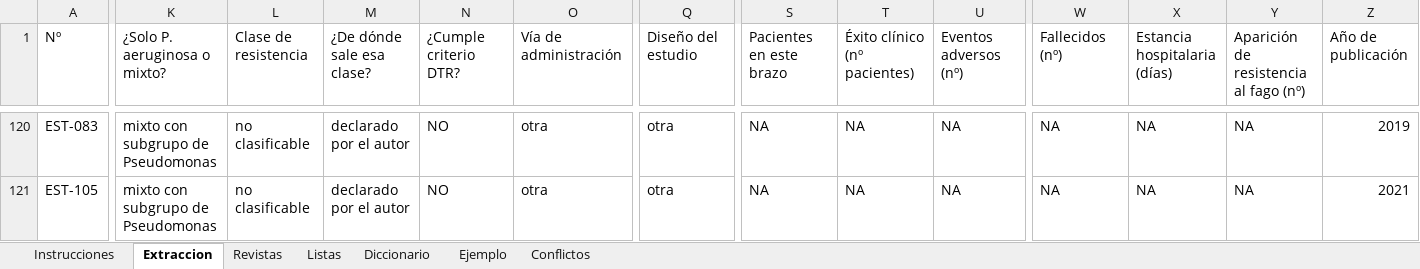
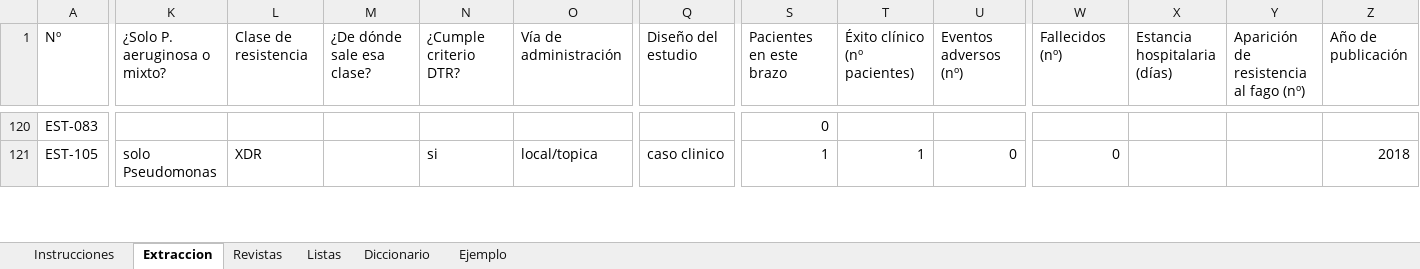
Before and after one commit to DANNY-LAB93/clo-author, an Excel workbook: revision_sistematica/extraccion/extraccion_nataly_trelles.xlsx, sheet Extraccion, drawn as a sheet; only a part is shown, gaps mark what is left out; values as stored, in another font and other column widths than the file's, no cell formats; the diff covers the shown part only; the diff names each change by its address in the sheet, - before the commit and + after, or states it on an @@ line.

```diff
--- a/revision_sistematica/extraccion/extraccion_nataly_trelles.xlsx (sheet Extraccion)
+++ b/revision_sistematica/extraccion/extraccion_nataly_trelles.xlsx (sheet Extraccion)
-sheet tab: Conflictos
-K120 (¿Solo P. aeruginosa o mixto?): mixto con subgrupo de Pseudomonas
+K120 (¿Solo P. aeruginosa o mixto?): (empty)
-L120 (Clase de resistencia): no clasificable
+L120 (Clase de resistencia): (empty)
-M120:M121 (¿De dónde sale esa clase?): declarado por el autor
+M120:M121 (¿De dónde sale esa clase?): (empty)
-N120 (¿Cumple criterio DTR?): NO
+N120 (¿Cumple criterio DTR?): (empty)
-O120 (Vía de administración): otra
+O120 (Vía de administración): (empty)
-Q120 (Diseño del estudio): otra
+Q120 (Diseño del estudio): (empty)
-S120 (Pacientes en este brazo): NA
+S120 (Pacientes en este brazo): 0
-T120 (Éxito clínico (nº pacientes)): NA
+T120 (Éxito clínico (nº pacientes)): (empty)
-U120 (Eventos adversos (nº)): NA
+U120 (Eventos adversos (nº)): (empty)
-W120 (Fallecidos (nº)): NA
+W120 (Fallecidos (nº)): (empty)
-X120:X121 (Estancia hospitalaria (días)): NA
+X120:X121 (Estancia hospitalaria (días)): (empty)
-Y120:Y121: NA
+Y120:Y121: (empty)
-Z120 (Año de publicación): 2019
+Z120 (Año de publicación): (empty)
-K121 (¿Solo P. aeruginosa o mixto?): mixto con subgrupo de Pseudomonas
+K121 (¿Solo P. aeruginosa o mixto?): solo Pseudomonas
-L121 (Clase de resistencia): no clasificable
+L121 (Clase de resistencia): XDR
-N121 (¿Cumple criterio DTR?): NO
+N121 (¿Cumple criterio DTR?): si
-O121 (Vía de administración): otra
+O121 (Vía de administración): local/topica
-Q121 (Diseño del estudio): otra
+Q121 (Diseño del estudio): caso clinico
-S121 (Pacientes en este brazo): NA
+S121 (Pacientes en este brazo): 1
-T121 (Éxito clínico (nº pacientes)): NA
+T121 (Éxito clínico (nº pacientes)): 1
-U121 (Eventos adversos (nº)): NA
+U121 (Eventos adversos (nº)): 0
-W121 (Fallecidos (nº)): NA
+W121 (Fallecidos (nº)): 0
-Z121 (Año de publicación): 2021
+Z121 (Año de publicación): 2018
```
Also changed, not shown: 484 edited cells elsewhere in this sheet, cell formats, 4 other files.
